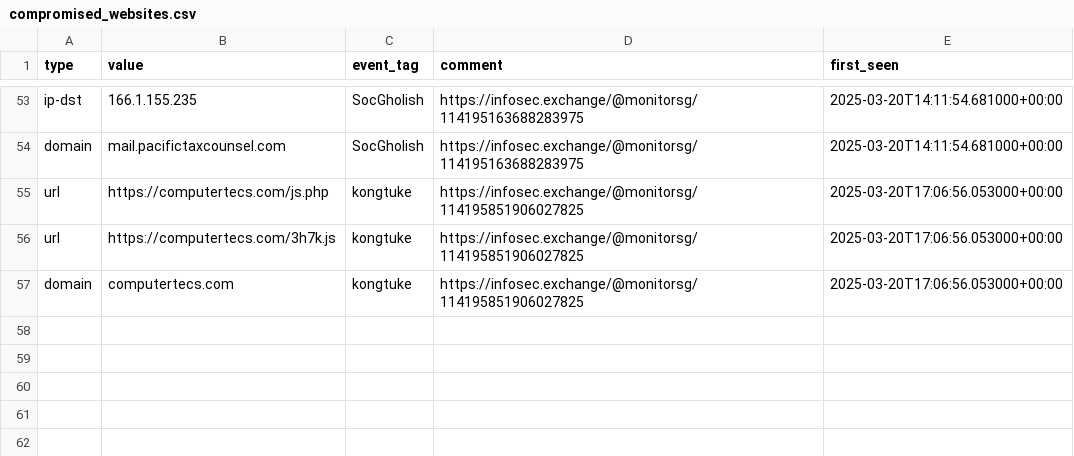
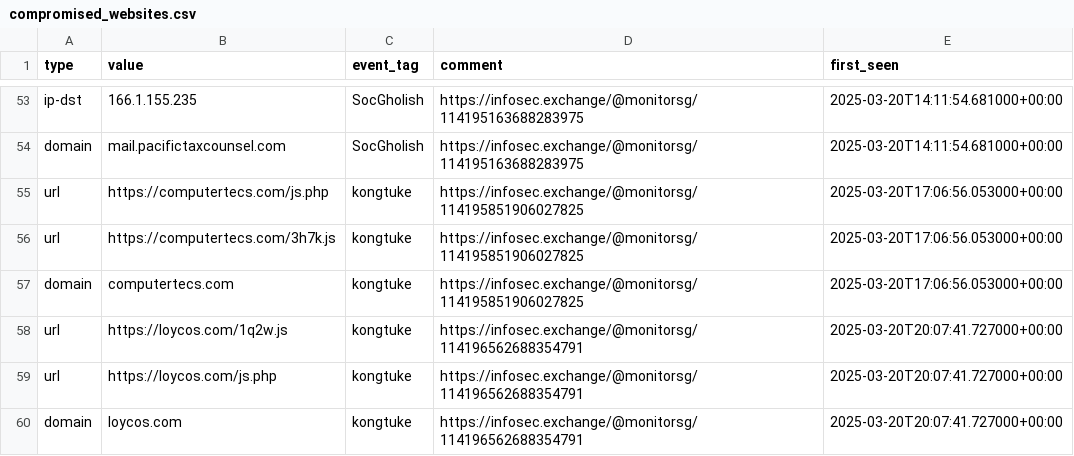
Before and after one commit to Gusty-Dusty/compromised_feeds, a CSV file: 7_days/compromised_websites.csv, drawn as a sheet; only a part is shown, gaps mark what is left out; the diff names each change by its address in the sheet, - before the commit and + after, or states it on an @@ line.

```diff
--- a/7_days/compromised_websites.csv
+++ b/7_days/compromised_websites.csv
+row 58: url | https://loycos.com/1q2w.js | kongtuke | https://infosec.exchange/@monitorsg/114196562688354791 | 2025-03-20T20:07:41.727000+00:00
+row 59: url | https://loycos.com/js.php | kongtuke | https://infosec.exchange/@monitorsg/114196562688354791 | 2025-03-20T20:07:41.727000+00:00
+row 60: domain | loycos.com | kongtuke | https://infosec.exchange/@monitorsg/114196562688354791 | 2025-03-20T20:07:41.727000+00:00
```
Also changed, not shown: 30_days/compromised_websites.csv, 6 other files.
